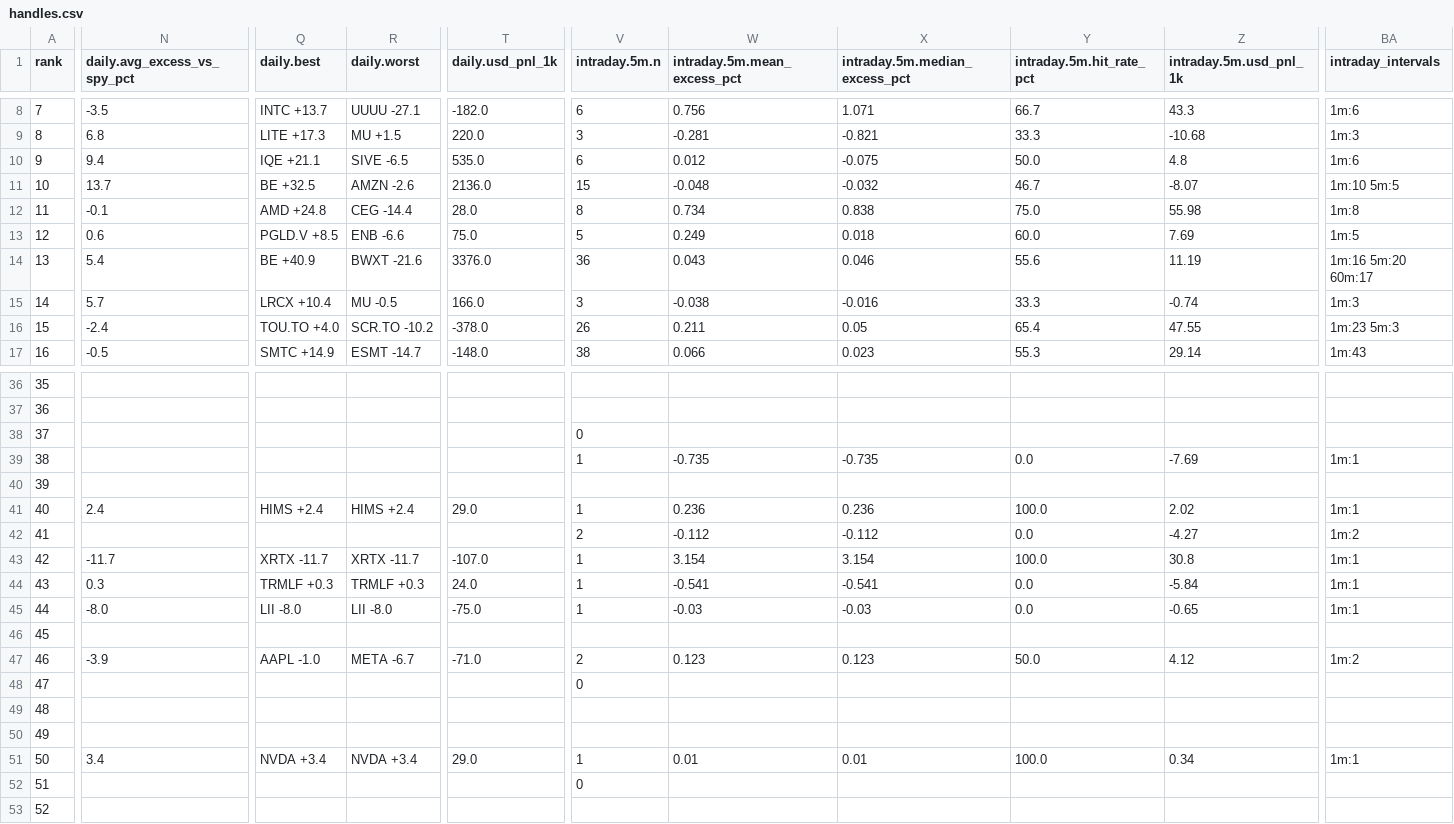
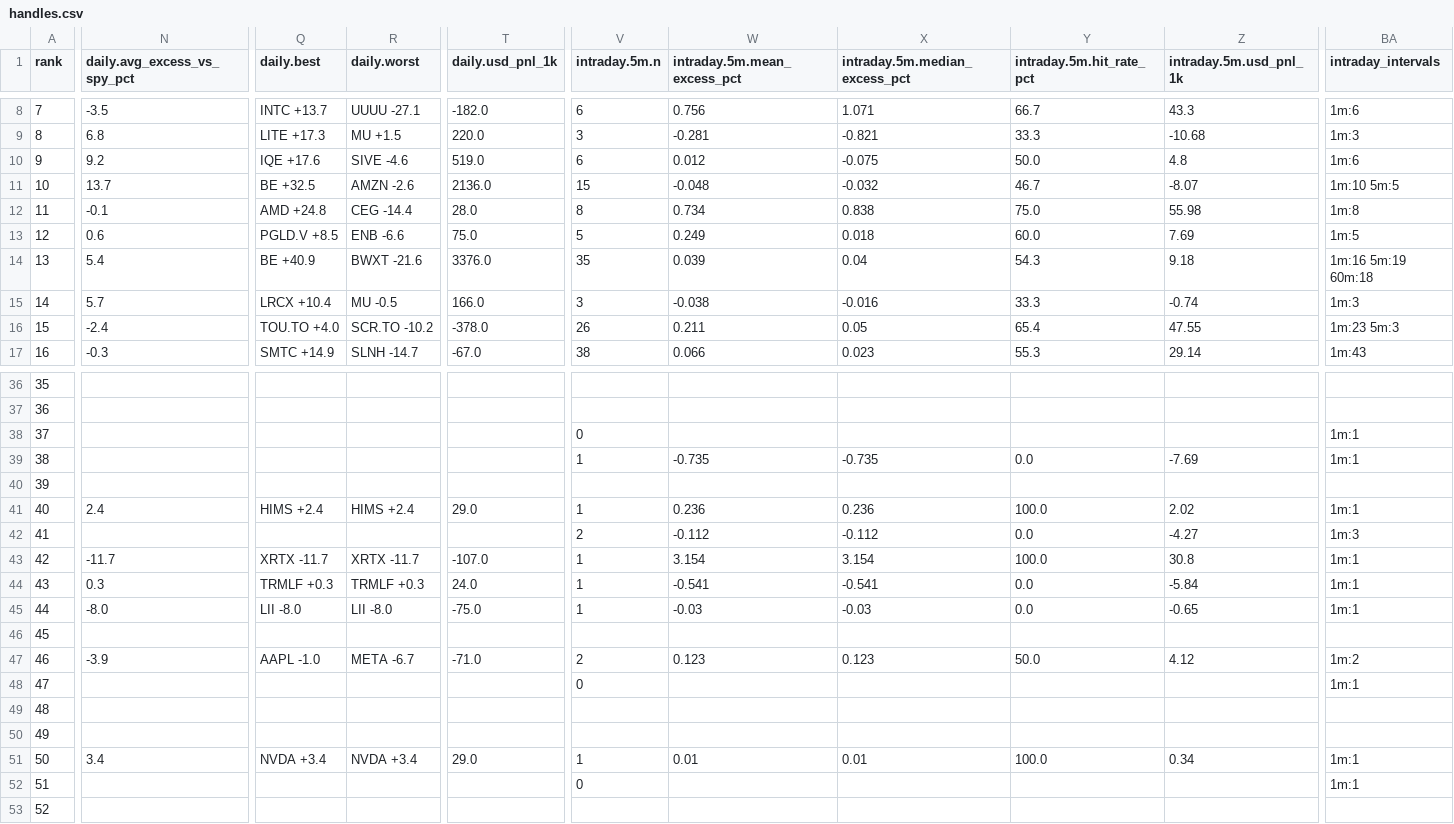
Before and after one commit to nikdep/market-dash-lkoa20, a CSV file: api/handles.csv, drawn as a sheet; only a part is shown, gaps mark what is left out; the diff covers the shown part only; the diff names each change by its address in the sheet, - before the commit and + after, or states it on an @@ line.

```diff
--- a/api/handles.csv
+++ b/api/handles.csv
-N10 (daily.avg_excess_vs_spy_pct): 9.4
+N10 (daily.avg_excess_vs_spy_pct): 9.2
-Q10 (daily.best): IQE +21.1
+Q10 (daily.best): IQE +17.6
-R10 (daily.worst): SIVE -6.5
+R10 (daily.worst): SIVE -4.6
-T10 (daily.usd_pnl_1k): 535.0
+T10 (daily.usd_pnl_1k): 519.0
-V14 (intraday.5m.n): 36
+V14 (intraday.5m.n): 35
-W14 (intraday.5m.mean_excess_pct): 0.043
+W14 (intraday.5m.mean_excess_pct): 0.039
-X14 (intraday.5m.median_excess_pct): 0.046
+X14 (intraday.5m.median_excess_pct): 0.04
-Y14 (intraday.5m.hit_rate_pct): 55.6
+Y14 (intraday.5m.hit_rate_pct): 54.3
-Z14 (intraday.5m.usd_pnl_1k): 11.19
+Z14 (intraday.5m.usd_pnl_1k): 9.18
-BA14 (intraday_intervals): 1m:16 5m:20 60m:17
+BA14 (intraday_intervals): 1m:16 5m:19 60m:18
-N17 (daily.avg_excess_vs_spy_pct): -0.5
+N17 (daily.avg_excess_vs_spy_pct): -0.3
-R17 (daily.worst): ESMT -14.7
+R17 (daily.worst): SLNH -14.7
-T17 (daily.usd_pnl_1k): -148.0
+T17 (daily.usd_pnl_1k): -67.0
-BA38 (intraday_intervals): (empty)
+BA38 (intraday_intervals): 1m:1
-BA42 (intraday_intervals): 1m:2
+BA42 (intraday_intervals): 1m:3
-BA48 (intraday_intervals): (empty)
+BA48 (intraday_intervals): 1m:1
-BA52 (intraday_intervals): (empty)
+BA52 (intraday_intervals): 1m:1
```
Also changed, not shown: 47 edited cells elsewhere in this file, api/candidates.csv, api/posts.csv, 7 other files.
